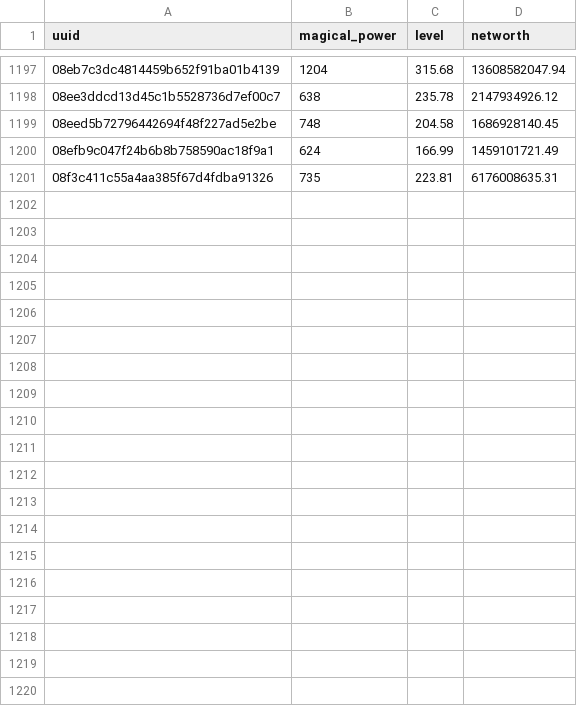
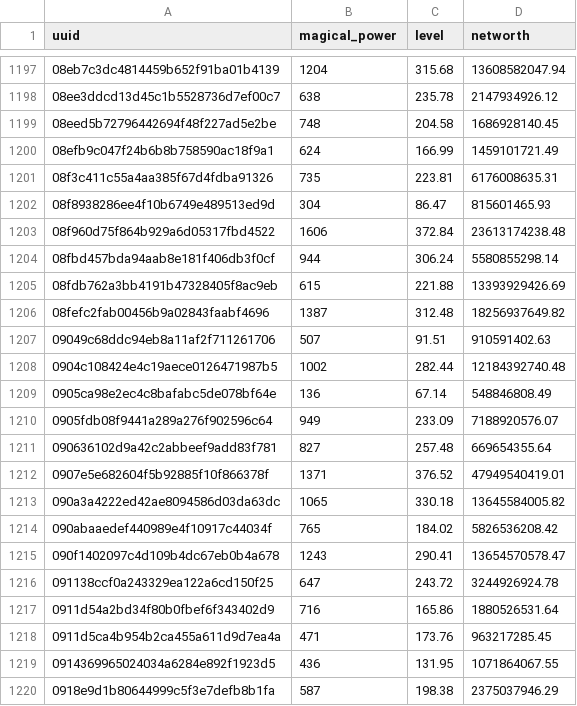
Before and after one commit to Victiniiiii/Skyblock_Statistics, a CSV file: player_data.csv, drawn as a sheet; only a part is shown, gaps mark what is left out; the diff covers the shown part only.

```diff
--- a/player_data.csv
+++ b/player_data.csv
@@ -1201 +1201,20 @@
 "08f3c411c55a4aa385f67d4fdba91326",735,223.81,"6176008635.31"
+"08f8938286ee4f10b6749e489513ed9d",304,86.47,"815601465.93"
+"08f960d75f864b929a6d05317fbd4522",1606,372.84,"23613174238.48"
+"08fbd457bda94aab8e181f406db3f0cf",944,306.24,"5580855298.14"
+"08fdb762a3bb4191b47328405f8ac9eb",615,221.88,"13393929426.69"
+"08fefc2fab00456b9a02843faabf4696",1387,312.48,"18256937649.82"
+"09049c68ddc94eb8a11af2f711261706",507,91.51,"910591402.63"
+"0904c108424e4c19aece0126471987b5",1002,282.44,"12184392740.48"
+"0905ca98e2ec4c8bafabc5de078bf64e",136,67.14,"548846808.49"
+"0905fdb08f9441a289a276f902596c64",949,233.09,"7188920576.07"
+"090636102d9a42c2abbeef9add83f781",827,257.48,"669654355.64"
+"0907e5e682604f5b92885f10f866378f",1371,376.52,"47949540419.01"
+"090a3a4222ed42ae8094586d03da63dc",1065,330.18,"13645584005.82"
+"090abaaedef440989e4f10917c44034f",765,184.02,"5826536208.42"
+"090f1402097c4d109b4dc67eb0b4a678",1243,290.41,"13654570578.47"
+"091138ccf0a243329ea122a6cd150f25",647,243.72,"3244926924.78"
+"0911d54a2bd34f80b0fbef6f343402d9",716,165.86,"1880526531.64"
+"0911d5ca4b954b2ca455a611d9d7ea4a",471,173.76,"963217285.45"
+"0914369965024034a6284e892f1923d5",436,131.95,"1071864067.55"
+"0918e9d1b80644999c5f3e7defb8b1fa",587,198.38,"2375037946.29"
```
Also changed, not shown: 18 added rows elsewhere in this file, 1 other file.
